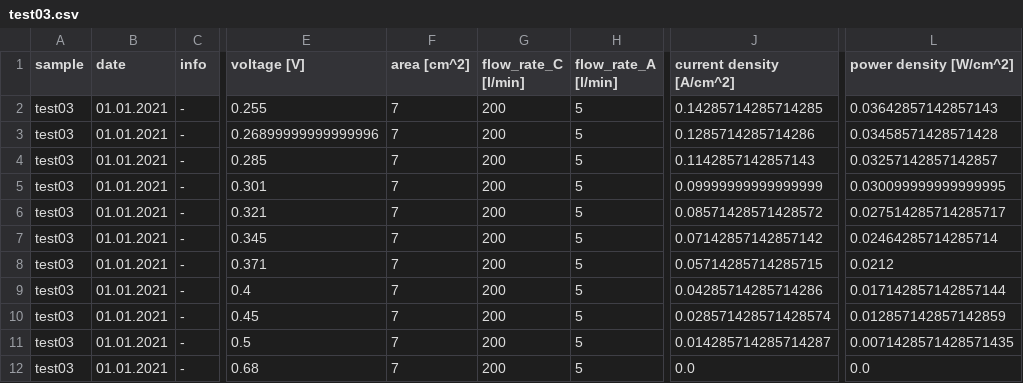
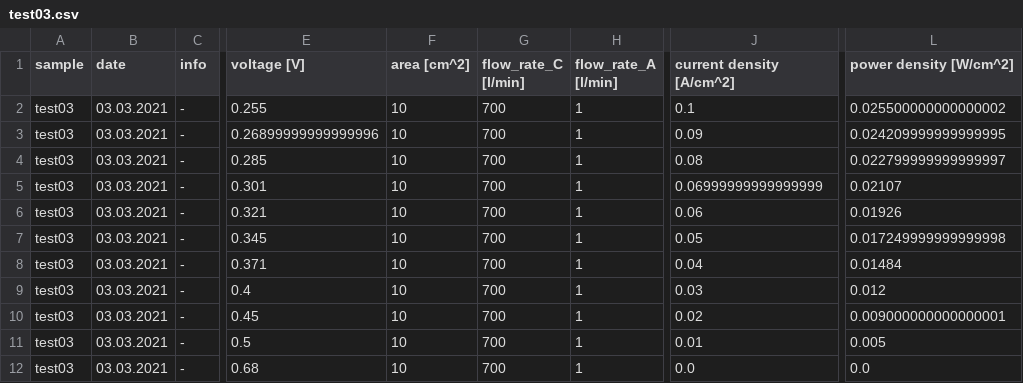
Before and after one commit to Cookiemonster1337/zbt_data_analysis, a CSV file: database/database_poldata/test03.csv, drawn as a sheet; only a part is shown, gaps mark what is left out; the diff names each change by its address in the sheet, - before the commit and + after, or states it on an @@ line.

```diff
--- a/database/database_poldata/test03.csv
+++ b/database/database_poldata/test03.csv
-B2:B12 (date): 01.01.2021
+B2:B12 (date): 03.03.2021
-F2:F12 (area [cm^2]): 7
+F2:F12 (area [cm^2]): 10
-G2:G12 (flow_rate_C [l/min]): 200
+G2:G12 (flow_rate_C [l/min]): 700
-H2:H12 (flow_rate_A [l/min]): 5
+H2:H12 (flow_rate_A [l/min]): 1
-J2 (current density [A/cm^2]): 0.14285714285714285
+J2 (current density [A/cm^2]): 0.1
-L2 (power density [W/cm^2]): 0.03642857142857143
+L2 (power density [W/cm^2]): 0.025500000000000002
-J3 (current density [A/cm^2]): 0.1285714285714286
+J3 (current density [A/cm^2]): 0.09
-L3 (power density [W/cm^2]): 0.03458571428571428
+L3 (power density [W/cm^2]): 0.024209999999999995
-J4 (current density [A/cm^2]): 0.1142857142857143
+J4 (current density [A/cm^2]): 0.08
-L4 (power density [W/cm^2]): 0.03257142857142857
+L4 (power density [W/cm^2]): 0.022799999999999997
-J5 (current density [A/cm^2]): 0.09999999999999999
+J5 (current density [A/cm^2]): 0.06999999999999999
-L5 (power density [W/cm^2]): 0.030099999999999995
+L5 (power density [W/cm^2]): 0.02107
-J6 (current density [A/cm^2]): 0.08571428571428572
+J6 (current density [A/cm^2]): 0.06
-L6 (power density [W/cm^2]): 0.027514285714285717
+L6 (power density [W/cm^2]): 0.01926
-J7 (current density [A/cm^2]): 0.07142857142857142
+J7 (current density [A/cm^2]): 0.05
-L7 (power density [W/cm^2]): 0.02464285714285714
+L7 (power density [W/cm^2]): 0.017249999999999998
-J8 (current density [A/cm^2]): 0.05714285714285715
+J8 (current density [A/cm^2]): 0.04
-L8 (power density [W/cm^2]): 0.0212
+L8 (power density [W/cm^2]): 0.01484
-J9 (current density [A/cm^2]): 0.04285714285714286
+J9 (current density [A/cm^2]): 0.03
-L9 (power density [W/cm^2]): 0.017142857142857144
+L9 (power density [W/cm^2]): 0.012
-J10 (current density [A/cm^2]): 0.028571428571428574
+J10 (current density [A/cm^2]): 0.02
-L10 (power density [W/cm^2]): 0.012857142857142859
+L10 (power density [W/cm^2]): 0.009000000000000001
-J11 (current density [A/cm^2]): 0.014285714285714287
+J11 (current density [A/cm^2]): 0.01
-L11 (power density [W/cm^2]): 0.0071428571428571435
+L11 (power density [W/cm^2]): 0.005
```
Also changed, not shown: database/database_eisdata/1.csv, database/database_poldata/test02.csv, 17 other files.
